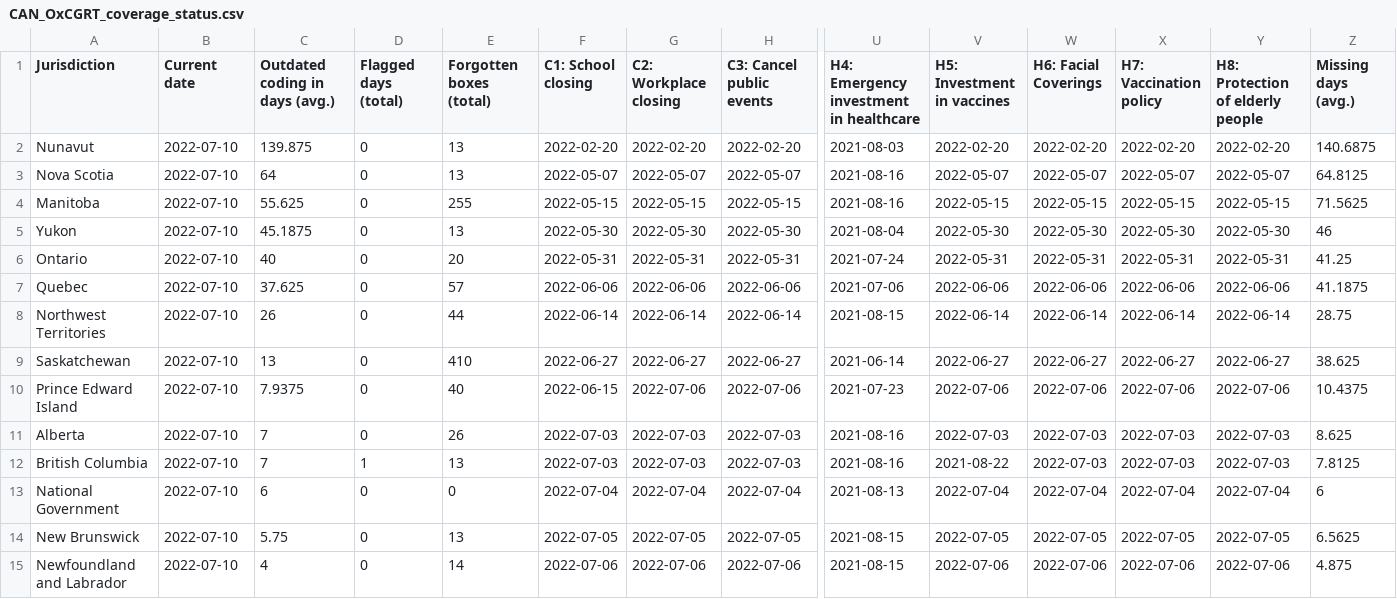
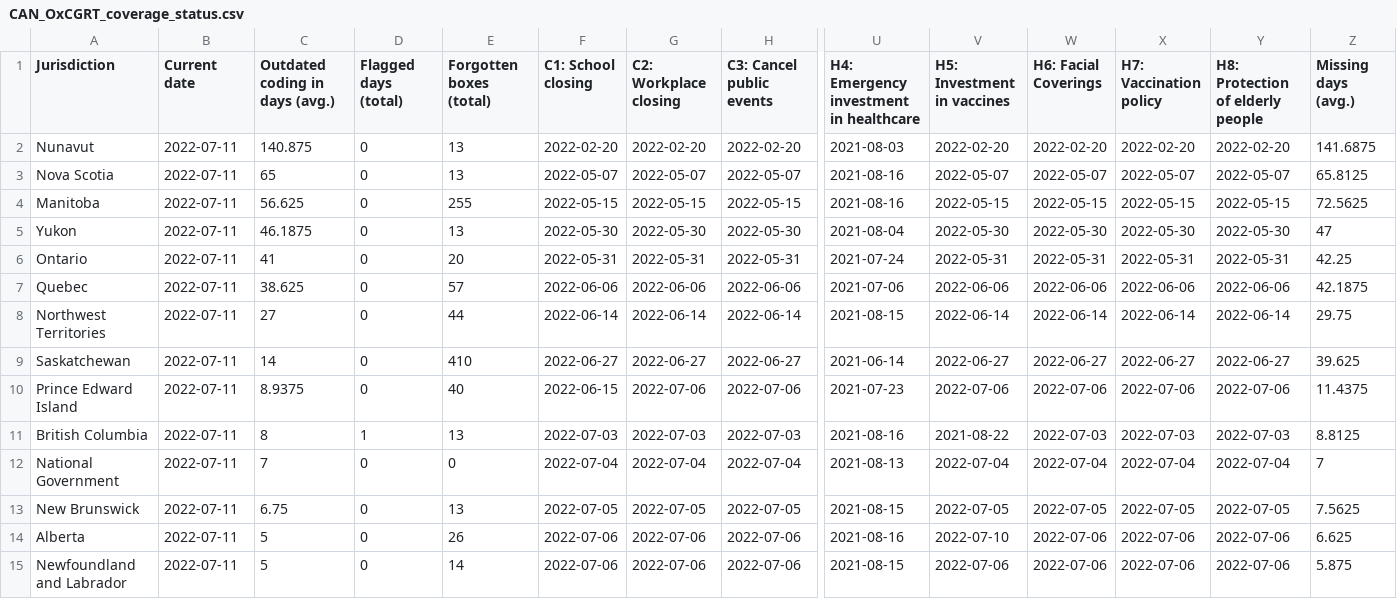
Before and after one commit to tatlowhelen/covid-policy-scratchpad, a CSV file: OxCGRT_coverage_status/CAN_OxCGRT_coverage_status.csv, drawn as a sheet; only a part is shown, gaps mark what is left out; removed rows and columns are numbered as before the commit, all else as after; rows hold the shown columns only; the diff names each change by its address in the sheet, - before the commit and + after, or states it on an @@ line.

```diff
--- a/OxCGRT_coverage_status/CAN_OxCGRT_coverage_status.csv
+++ b/OxCGRT_coverage_status/CAN_OxCGRT_coverage_status.csv
-B2:B10 (Current date): 2022-07-10
+B2:B10 (Current date): 2022-07-11
-C2 (Outdated coding in days (avg.)): 139.875
+C2 (Outdated coding in days (avg.)): 140.875
-Z2 (Missing days (avg.)): 140.6875
+Z2 (Missing days (avg.)): 141.6875
-C3 (Outdated coding in days (avg.)): 64
+C3 (Outdated coding in days (avg.)): 65
-Z3 (Missing days (avg.)): 64.8125
+Z3 (Missing days (avg.)): 65.8125
-C4 (Outdated coding in days (avg.)): 55.625
+C4 (Outdated coding in days (avg.)): 56.625
-Z4 (Missing days (avg.)): 71.5625
+Z4 (Missing days (avg.)): 72.5625
-C5 (Outdated coding in days (avg.)): 45.1875
+C5 (Outdated coding in days (avg.)): 46.1875
-Z5 (Missing days (avg.)): 46
+Z5 (Missing days (avg.)): 47
-C6 (Outdated coding in days (avg.)): 40
+C6 (Outdated coding in days (avg.)): 41
-Z6 (Missing days (avg.)): 41.25
+Z6 (Missing days (avg.)): 42.25
-C7 (Outdated coding in days (avg.)): 37.625
+C7 (Outdated coding in days (avg.)): 38.625
-Z7 (Missing days (avg.)): 41.1875
+Z7 (Missing days (avg.)): 42.1875
-C8 (Outdated coding in days (avg.)): 26
+C8 (Outdated coding in days (avg.)): 27
-Z8 (Missing days (avg.)): 28.75
+Z8 (Missing days (avg.)): 29.75
-C9 (Outdated coding in days (avg.)): 13
+C9 (Outdated coding in days (avg.)): 14
-Z9 (Missing days (avg.)): 38.625
+Z9 (Missing days (avg.)): 39.625
-C10 (Outdated coding in days (avg.)): 7.9375
+C10 (Outdated coding in days (avg.)): 8.9375
-Z10 (Missing days (avg.)): 10.4375
+Z10 (Missing days (avg.)): 11.4375
-row 11: Alberta | 2022-07-10 | 7 | 0 | 26 | 2022-07-03 | 2022-07-03 | 2022-07-03 | 2021-08-16 | 2022-07-03 | 2022-07-03 | 2022-07-03 | 2022-07-03 | 8.625
-B11:B13 (Current date): 2022-07-10
+B11:B13 (Current date): 2022-07-11
-C11 (Outdated coding in days (avg.)): 7
+C11 (Outdated coding in days (avg.)): 8
-Z11 (Missing days (avg.)): 7.8125
+Z11 (Missing days (avg.)): 8.8125
-C12 (Outdated coding in days (avg.)): 6
+C12 (Outdated coding in days (avg.)): 7
-Z12 (Missing days (avg.)): 6
+Z12 (Missing days (avg.)): 7
-C13 (Outdated coding in days (avg.)): 5.75
+C13 (Outdated coding in days (avg.)): 6.75
-Z13 (Missing days (avg.)): 6.5625
+Z13 (Missing days (avg.)): 7.5625
+row 14: Alberta | 2022-07-11 | 5 | 0 | 26 | 2022-07-06 | 2022-07-06 | 2022-07-06 | 2021-08-16 | 2022-07-10 | 2022-07-06 | 2022-07-06 | 2022-07-06 | 6.625
-B15 (Current date): 2022-07-10
+B15 (Current date): 2022-07-11
-C15 (Outdated coding in days (avg.)): 4
+C15 (Outdated coding in days (avg.)): 5
-Z15 (Missing days (avg.)): 4.875
+Z15 (Missing days (avg.)): 5.875
```
Also changed, not shown: OxCGRT_coverage_status/BRA_OxCGRT_coverage_status.csv, OxCGRT_coverage_status/CHN_OxCGRT_coverage_status.csv, 3 other files.
